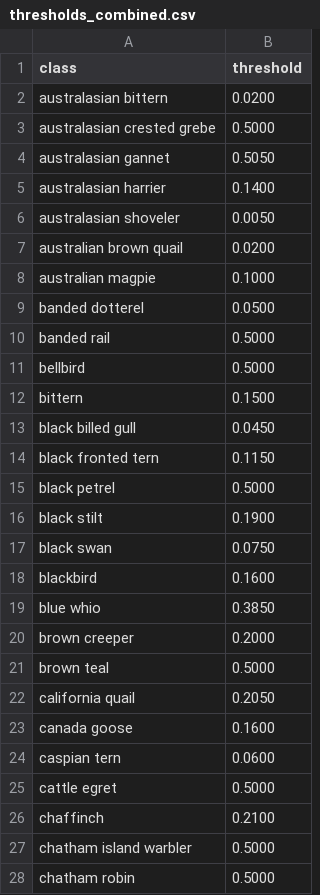
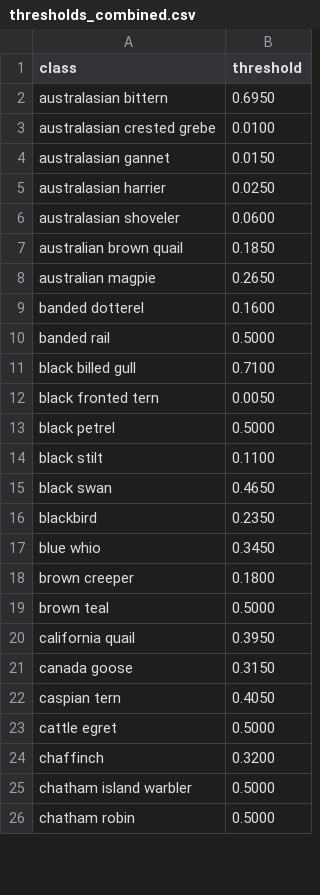
Before and after one commit to smarsland/AviaNZ, a CSV file: model_testing/regnet_combined_bgsubtract_seed0/thresholds_combined.csv, drawn as a sheet; only a part is shown; the diff covers the shown part only.

```diff
--- a/model_testing/regnet_combined_bgsubtract_seed0/thresholds_combined.csv
+++ b/model_testing/regnet_combined_bgsubtract_seed0/thresholds_combined.csv
@@ -1,27 +1,25 @@
 class,threshold
-australasian bittern,0.0200
-australasian crested grebe,0.5000
-australasian gannet,0.5050
-australasian harrier,0.1400
-australasian shoveler,0.0050
-australian brown quail,0.0200
-australian magpie,0.1000
-banded dotterel,0.0500
+australasian bittern,0.6950
+australasian crested grebe,0.0100
+australasian gannet,0.0150
+australasian harrier,0.0250
+australasian shoveler,0.0600
+australian brown quail,0.1850
+australian magpie,0.2650
+banded dotterel,0.1600
 banded rail,0.5000
-bellbird,0.5000
-bittern,0.1500
-black billed gull,0.0450
-black fronted tern,0.1150
+black billed gull,0.7100
+black fronted tern,0.0050
 black petrel,0.5000
-black stilt,0.1900
-black swan,0.0750
-blackbird,0.1600
-blue whio,0.3850
-brown creeper,0.2000
+black stilt,0.1100
+black swan,0.4650
+blackbird,0.2350
+blue whio,0.3450
+brown creeper,0.1800
 brown teal,0.5000
-california quail,0.2050
-canada goose,0.1600
-caspian tern,0.0600
+california quail,0.3950
+canada goose,0.3150
+caspian tern,0.4050
 cattle egret,0.5000
-chaffinch,0.2100
+chaffinch,0.3200
 chatham island warbler,0.5000
```
Also changed, not shown: 1 added row, 1 removed row and 80 edited cells elsewhere in this file, model_testing/regnet_combined_bgsubtract_seed0/regnet_model_multilabel_metrics.csv, 41 other files.
